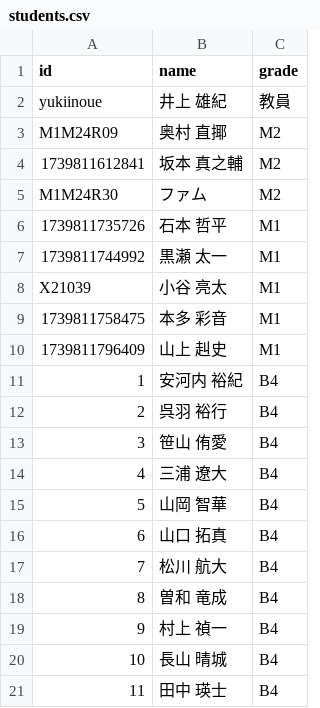
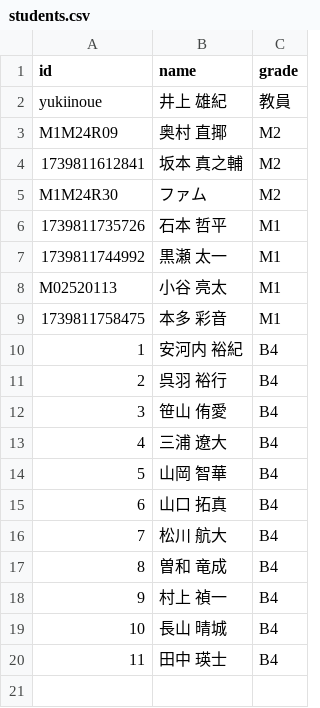
Before and after one commit to YakiFrog/LAMS_TEST, a CSV file: resources/students.csv, drawn as a sheet; the diff names each change by its address in the sheet, - before the commit and + after, or states it on an @@ line.

```diff
--- a/resources/students.csv
+++ b/resources/students.csv
@@ column A (id) renumbered in row 8 @@
-row 10: 1739811796409 | 山上 赳史 | M1
```
Also changed, not shown: 2 other files.
